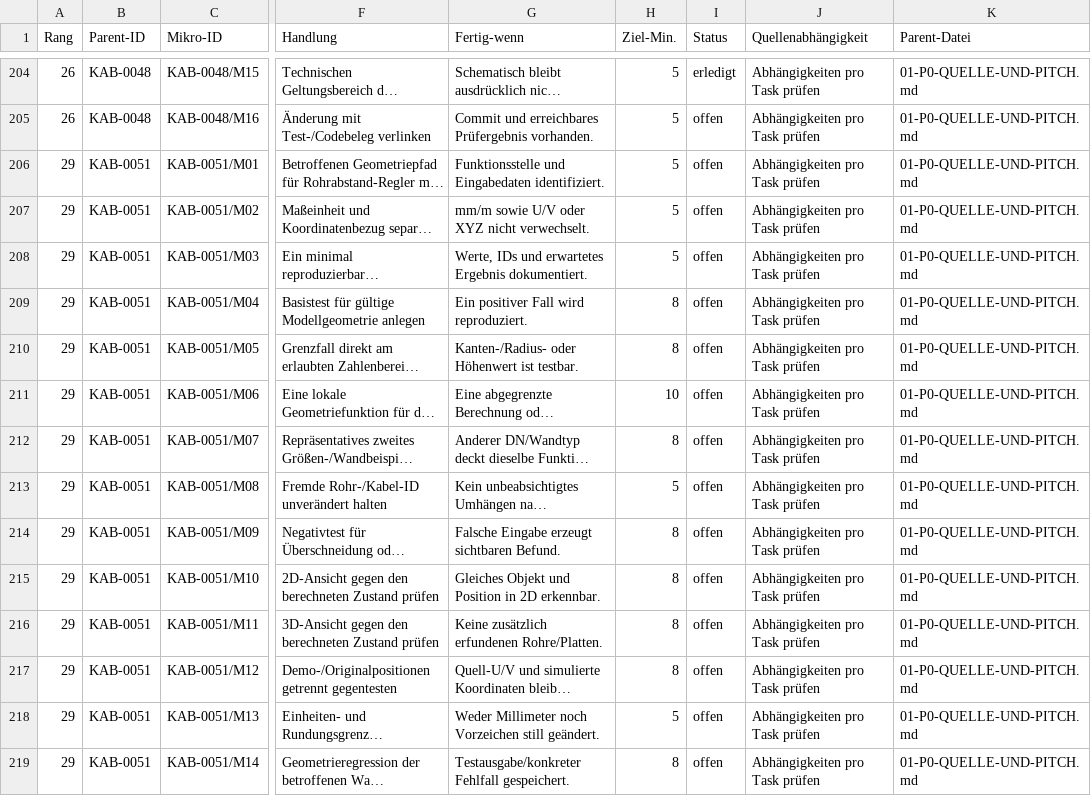
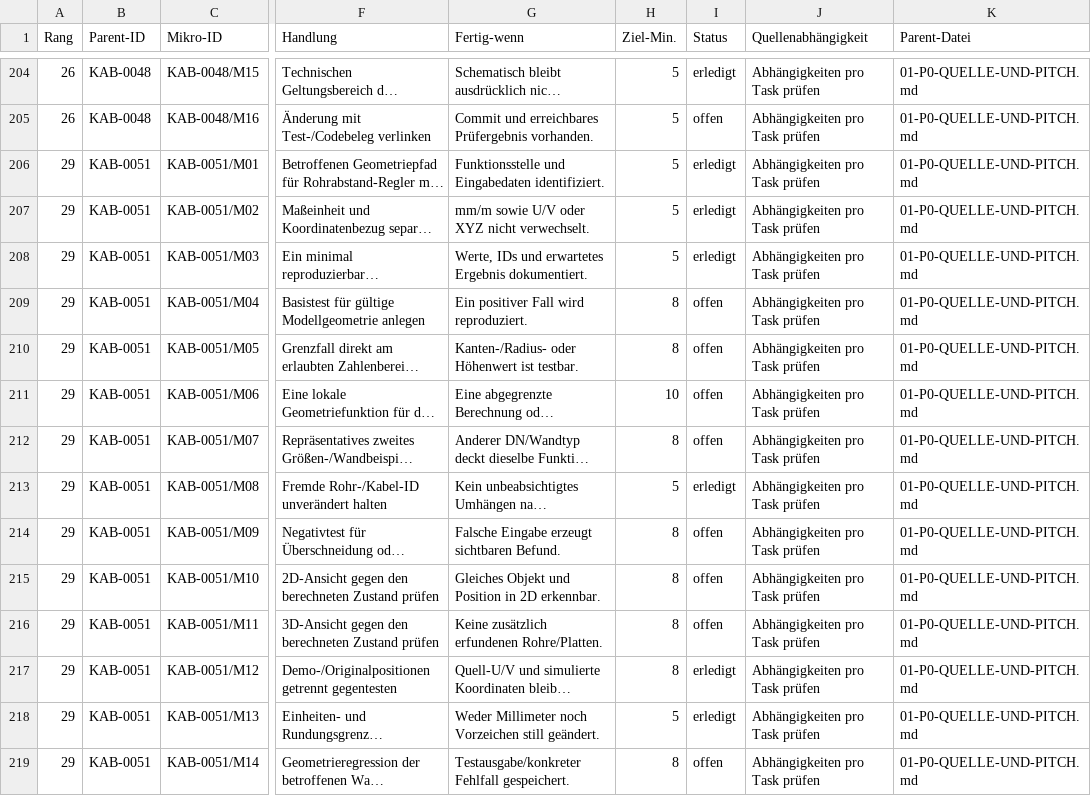
Before and after one commit to valoon4/Androidbaze, a CSV file: PC/Kabelsalat/TASKS/ATOMIC/S0.csv, drawn as a sheet; only a part is shown, gaps mark what is left out; long unchanged cells end in …; the diff covers the shown part only; the diff names each change by its address in the sheet, - before the commit and + after, or states it on an @@ line.

Commit message:
chore(kabelsalat): Atomar-Tracker auf 130 erledigte Schritte synchronisieren

```diff
--- a/PC/Kabelsalat/TASKS/ATOMIC/S0.csv
+++ b/PC/Kabelsalat/TASKS/ATOMIC/S0.csv
-I206:I208 (Status): offen
+I206:I208 (Status): erledigt
-I213 (Status): offen
+I213 (Status): erledigt
-I217:I218 (Status): offen
+I217:I218 (Status): erledigt
```
Also changed, not shown: 44 edited cells elsewhere in this file.
